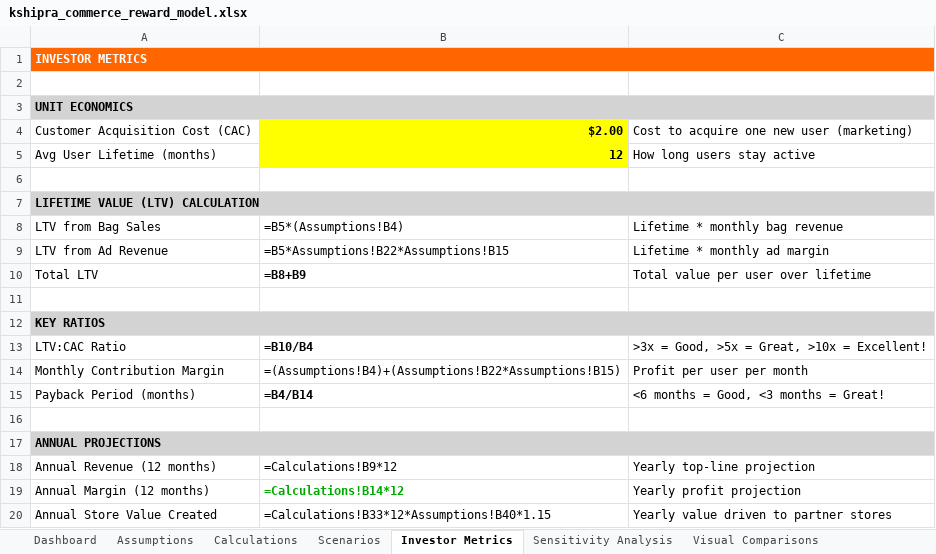
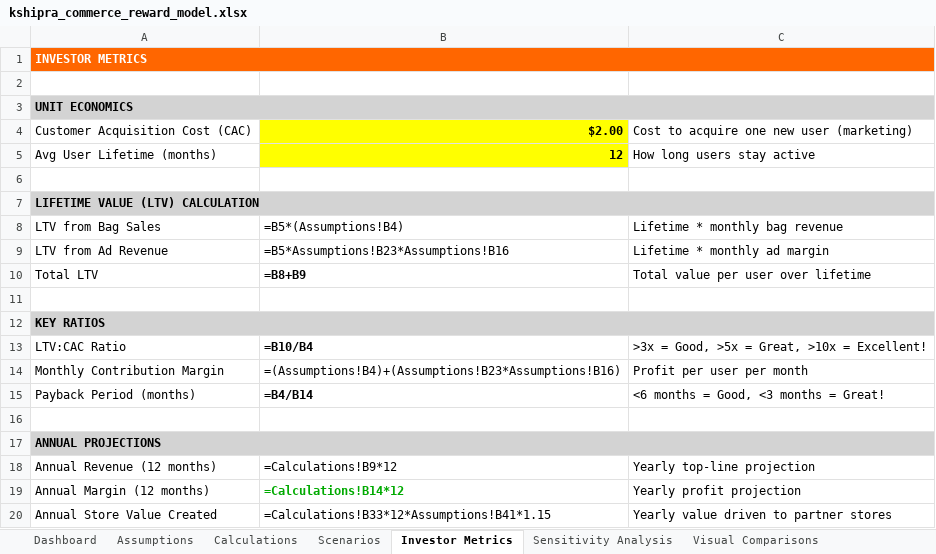
Before and after one commit to kshipra-ai/bagbuddy-roi-analysis, an Excel workbook: brand/kshipra_commerce_reward_model.xlsx, sheet Investor Metrics, drawn as a sheet; values as stored, in another font and other column widths than the file's, no borders; formulas without a stored value are shown as written; the diff names each change by its address in the sheet, - before the commit and + after, or states it on an @@ line.

```diff
--- a/brand/kshipra_commerce_reward_model.xlsx (sheet Investor Metrics)
+++ b/brand/kshipra_commerce_reward_model.xlsx (sheet Investor Metrics)
-B9: =B5*Assumptions!B22*Assumptions!B15
+B9: =B5*Assumptions!B23*Assumptions!B16
-B14: =(Assumptions!B4)+(Assumptions!B22*Assumptions!B15)
+B14: =(Assumptions!B4)+(Assumptions!B23*Assumptions!B16)
-B20: =Calculations!B33*12*Assumptions!B40*1.15
+B20: =Calculations!B33*12*Assumptions!B41*1.15
```
Also changed, not shown: sheet Calculations, sheet Visual Comparisons, sheet Assumptions, 3 other files.
